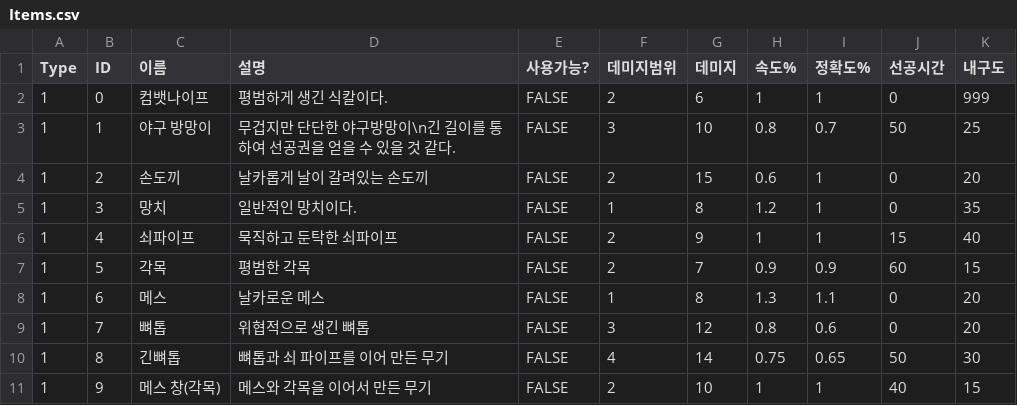
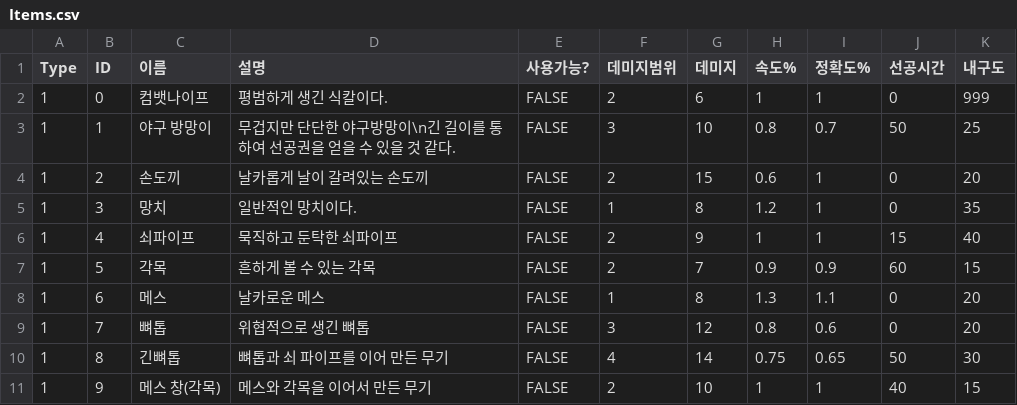
Before and after one commit to BaekRyang/TheLabyrinthos, a CSV file: Assets/Resources/Items.csv, drawn as a sheet; only a part is shown.

```diff
--- a/Assets/Resources/Items.csv
+++ b/Assets/Resources/Items.csv
@@ -6,3 +6,3 @@
 1,4,쇠파이프,묵직하고 둔탁한 쇠파이프,FALSE,2,9,1,1,15,40
-1,5,각목,평범한 각목,FALSE,2,7,0.9,0.9,60,15
+1,5,각목,흔하게 볼 수 있는 각목,FALSE,2,7,0.9,0.9,60,15
 1,6,메스,날카로운 메스,FALSE,1,8,1.3,1.1,0,20
```
Also changed, not shown: 33 other files.
